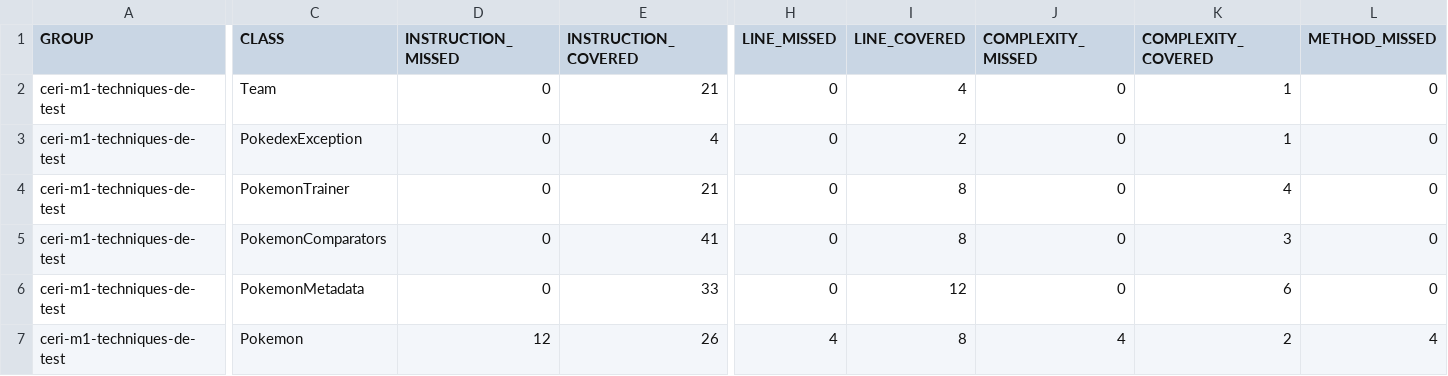
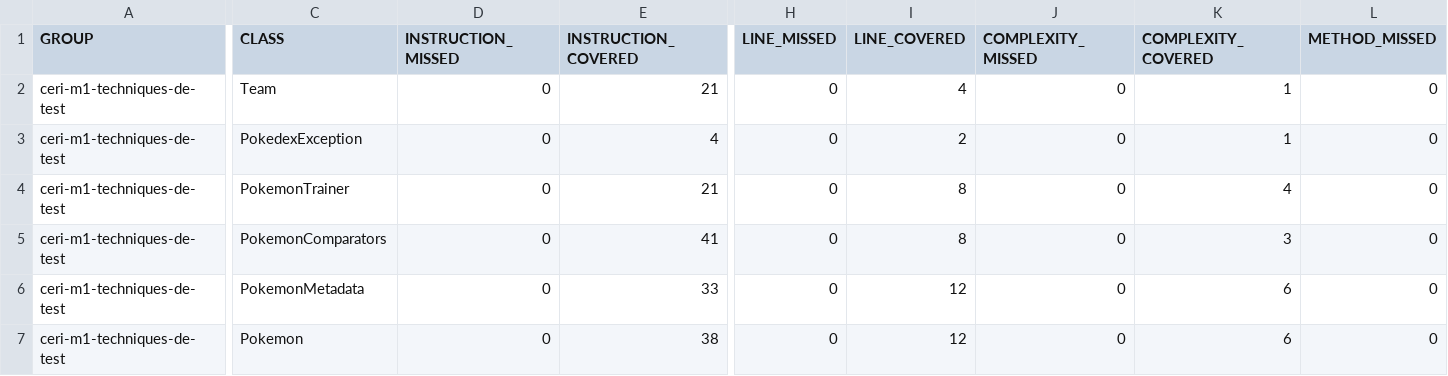
Before and after one commit to YasserAtmani/ceri-m1-technique-de-test, a CSV file: target/site/jacoco/jacoco.csv, drawn as a sheet; only a part is shown, gaps mark what is left out; the diff covers the shown part only; the diff names each change by its address in the sheet, - before the commit and + after, or states it on an @@ line.

```diff
--- a/target/site/jacoco/jacoco.csv
+++ b/target/site/jacoco/jacoco.csv
-D7 (INSTRUCTION_MISSED): 12
+D7 (INSTRUCTION_MISSED): 0
-E7 (INSTRUCTION_COVERED): 26
+E7 (INSTRUCTION_COVERED): 38
-H7 (LINE_MISSED): 4
+H7 (LINE_MISSED): 0
-I7 (LINE_COVERED): 8
+I7 (LINE_COVERED): 12
-J7 (COMPLEXITY_MISSED): 4
+J7 (COMPLEXITY_MISSED): 0
-K7 (COMPLEXITY_COVERED): 2
+K7 (COMPLEXITY_COVERED): 6
-L7 (METHOD_MISSED): 4
+L7 (METHOD_MISSED): 0
```
Also changed, not shown: 1 edited cell elsewhere in this file, 16 other files.
